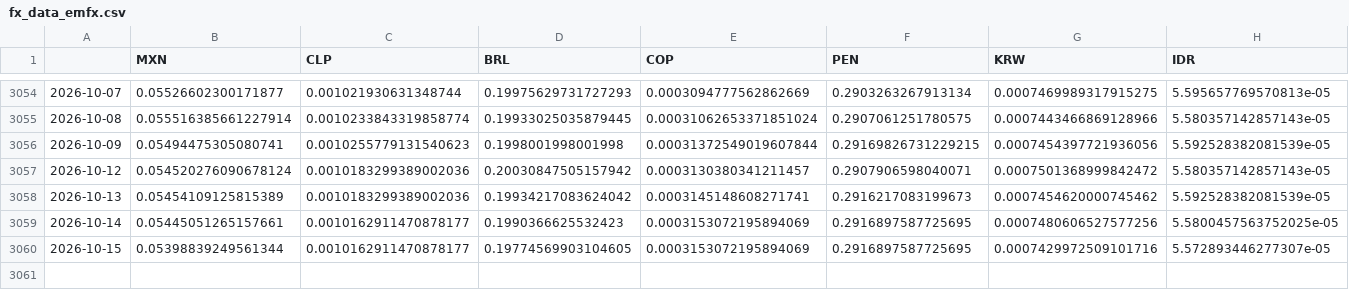
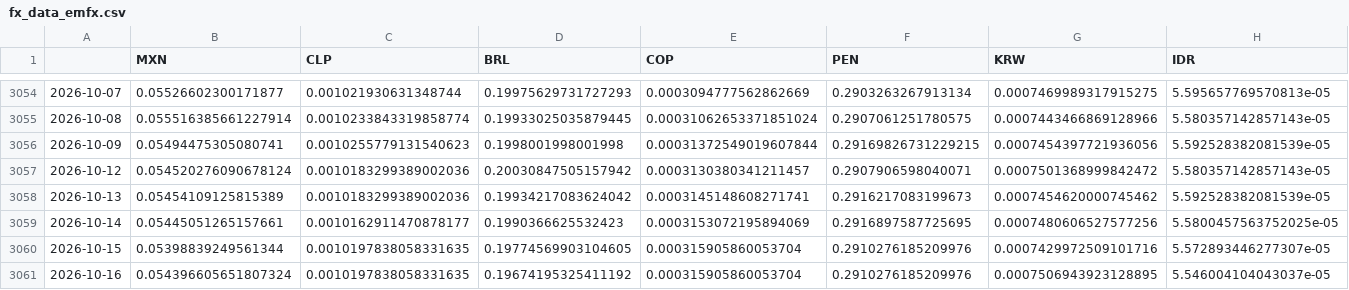
Before and after one commit to DataVizHonduran/EMFX_risk_diffusion, a CSV file: fx_data_emfx.csv, drawn as a sheet; only a part is shown, gaps mark what is left out; rows hold the shown columns only; the diff names each change by its address in the sheet, - before the commit and + after, or states it on an @@ line.

```diff
--- a/fx_data_emfx.csv
+++ b/fx_data_emfx.csv
-C3060 (CLP): 0.0010162911470878177
+C3060 (CLP): 0.0010197838058331635
-E3060 (COP): 0.0003153072195894069
+E3060 (COP): 0.000315905860053704
-F3060 (PEN): 0.2916897587725695
+F3060 (PEN): 0.2910276185209976
+row 3061: 2026-10-16 | 0.054396605651807324 | 0.0010197838058331635 | 0.19674195325411192 | 0.000315905860053704 | 0.2910276185209976 | 0.0007506943923128895 | 5.546004104043037e-05
```
Also changed, not shown: fx_data_raw.csv.
